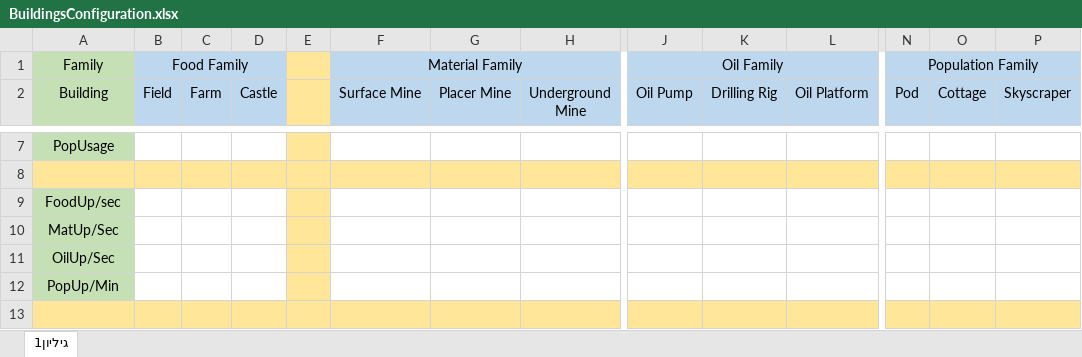
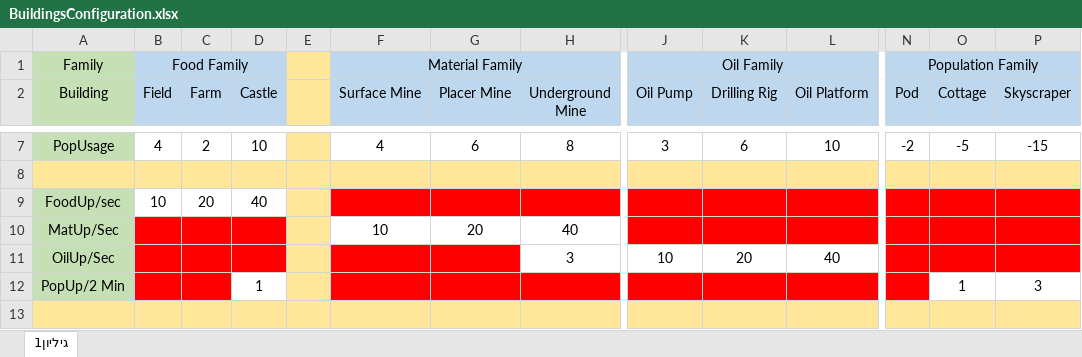
Before and after one commit to ormalky97/GameJam2, an Excel workbook: BuildingsConfiguration.xlsx, sheet גיליון1, drawn as a sheet; only a part is shown, gaps mark what is left out; values as stored, in another font and other column widths than the file's, no borders; removed rows and columns are numbered as before the commit, all else as after; rows hold the shown columns only; the diff covers the shown part only; the diff names each change by its address in the sheet, - before the commit and + after, or states it on an @@ line.

```diff
--- a/BuildingsConfiguration.xlsx (sheet גיליון1)
+++ b/BuildingsConfiguration.xlsx (sheet גיליון1)
-B7 (Field): (empty)
+B7 (Field): 4
-C7 (Farm): (empty)
+C7 (Farm): 2
-D7 (Castle): (empty)
+D7 (Castle): 10
-F7 (Surface Mine): (empty)
+F7 (Surface Mine): 4
-G7 (Placer Mine): (empty)
+G7 (Placer Mine): 6
-H7 (Underground Mine): (empty)
+H7 (Underground Mine): 8
-J7 (Oil Pump): (empty)
+J7 (Oil Pump): 3
-K7 (Drilling Rig): (empty)
+K7 (Drilling Rig): 6
-L7 (Oil Platform): (empty)
+L7 (Oil Platform): 10
-N7 (Pod): (empty)
+N7 (Pod): -2
-O7 (Cottage): (empty)
+O7 (Cottage): -5
-P7 (Skyscraper): (empty)
+P7 (Skyscraper): -15
-B9 (Field): (empty)
+B9 (Field): 10
-C9 (Farm): (empty)
+C9 (Farm): 20
-D9 (Castle): (empty)
+D9 (Castle): 40
-F9:H9 fill: none
+F9:H9 fill: #FF0000
-J9:L10 fill: none
+J9:L10 fill: #FF0000
-N9:P11 fill: none
+N9:P11 fill: #FF0000
-B10:D11 fill: none
+B10:D11 fill: #FF0000
-F10 (Surface Mine): (empty)
+F10 (Surface Mine): 10
-G10 (Placer Mine): (empty)
+G10 (Placer Mine): 20
-H10 (Underground Mine): (empty)
+H10 (Underground Mine): 40
-F11:G11 fill: none
+F11:G11 fill: #FF0000
-H11 (Underground Mine): (empty)
+H11 (Underground Mine): 3
-J11 (Oil Pump): (empty)
+J11 (Oil Pump): 10
-K11 (Drilling Rig): (empty)
+K11 (Drilling Rig): 20
-L11 (Oil Platform): (empty)
+L11 (Oil Platform): 40
-row 12: PopUp/Min
+row 12: PopUp/2 Min |  |  | 1 |  |  |  |  |  |  |  |  | 1 | 3
```
Also changed, not shown: 2 added rows, 2 removed rows, 53 edited cells and cell formats elsewhere in this sheet, 2 other files.
